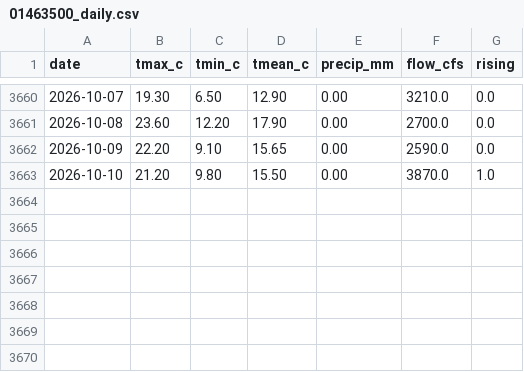
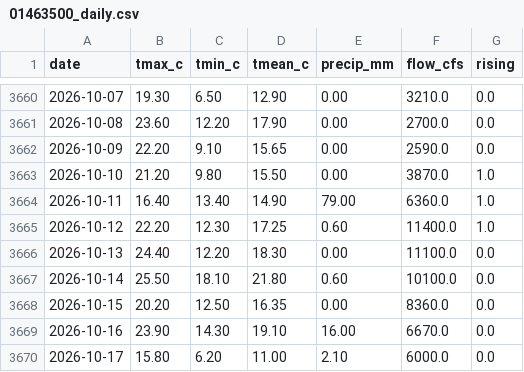
Before and after one commit to saurabhkulkarni77/hydrotwin-models, a CSV file: data/daily/01463500_daily.csv, drawn as a sheet; only a part is shown, gaps mark what is left out.

```diff
--- a/data/daily/01463500_daily.csv
+++ b/data/daily/01463500_daily.csv
@@ -3663 +3663,8 @@ date,tmax_c,tmin_c,tmean_c,precip_mm,flow_cfs,rising
 2026-10-10,21.20,9.80,15.50,0.00,3870.0,1.0
+2026-10-11,16.40,13.40,14.90,79.00,6360.0,1.0
+2026-10-12,22.20,12.30,17.25,0.60,11400.0,1.0
+2026-10-13,24.40,12.20,18.30,0.00,11100.0,0.0
+2026-10-14,25.50,18.10,21.80,0.60,10100.0,0.0
+2026-10-15,20.20,12.50,16.35,0.00,8360.0,0.0
+2026-10-16,23.90,14.30,19.10,16.00,6670.0,0.0
+2026-10-17,15.80,6.20,11.00,2.10,6000.0,0.0
```
Also changed, not shown: data/daily/01646500_daily.csv, data/daily/03294500_daily.csv, 10 other files.
